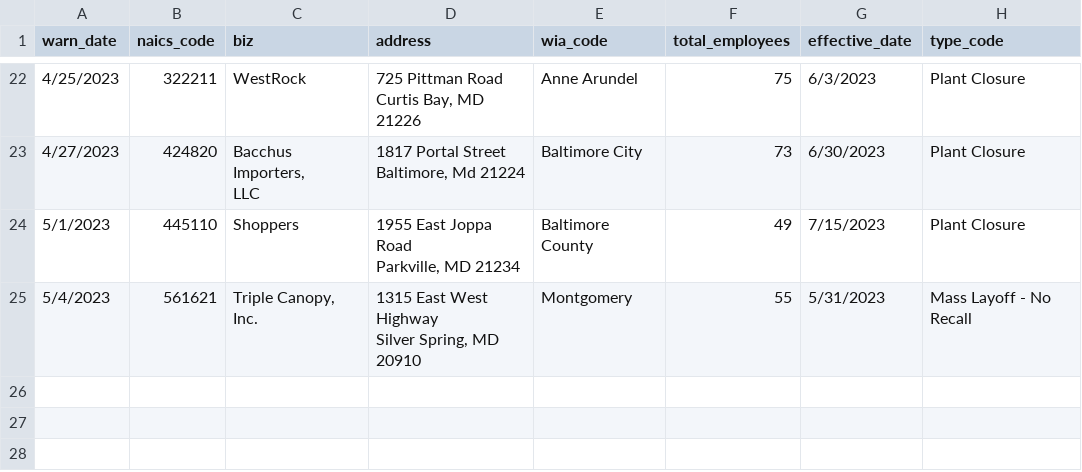
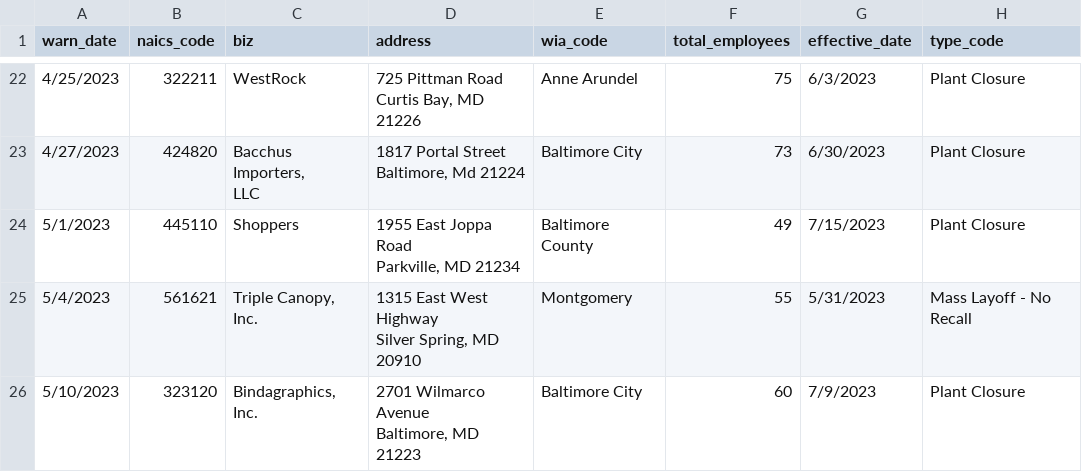
Before and after one commit to micaleiva01/first-nicar-github-scraper, a CSV file: warn-data.csv, drawn as a sheet; only a part is shown, gaps mark what is left out; ↵ is a line break in a cell; the diff names each change by its address in the sheet, - before the commit and + after, or states it on an @@ line.

```diff
--- a/warn-data.csv
+++ b/warn-data.csv
+row 26: 5/10/2023 | 323120 | Bindagraphics, Inc. | 2701 Wilmarco Avenue ↵ Baltimore, MD 21223 | Baltimore City | 60 | 7/9/2023 | Plant Closure
```
